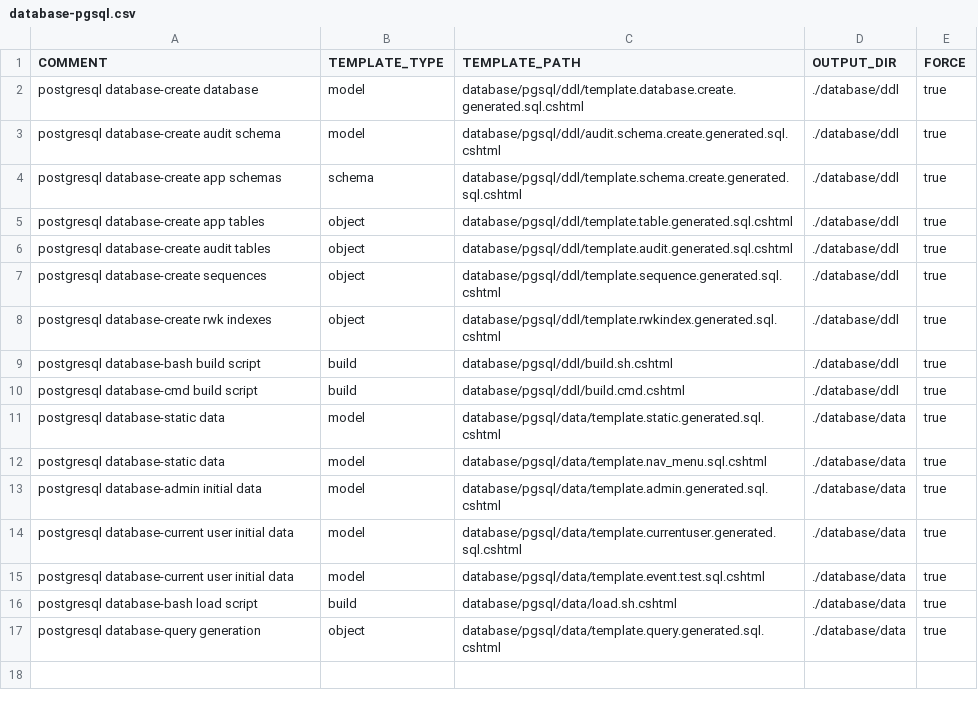
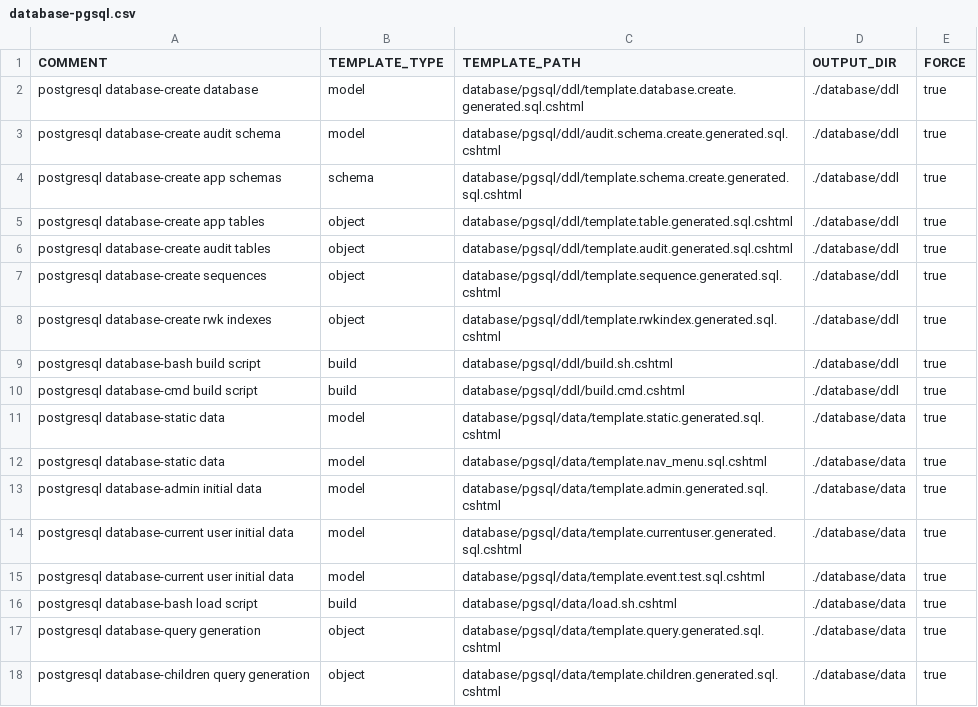
Before and after one commit to ekohlenberg/jumpstart, a CSV file: templates/database-pgsql.csv, drawn as a sheet; the diff names each change by its address in the sheet, - before the commit and + after, or states it on an @@ line.

Commit message:
intermediate commit - child relation coded on the backend and compiling - child query, api, and logic methods

```diff
--- a/templates/database-pgsql.csv
+++ b/templates/database-pgsql.csv
+row 18: postgresql database-children query generation | object | database/pgsql/data/template.children.generated.sql.cshtml | ./database/data | true
```
Also changed, not shown: templates/database-mssql.csv, 8 other files.
